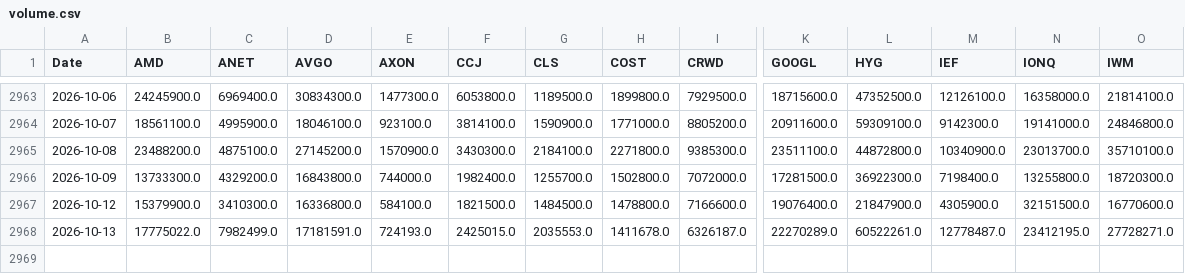
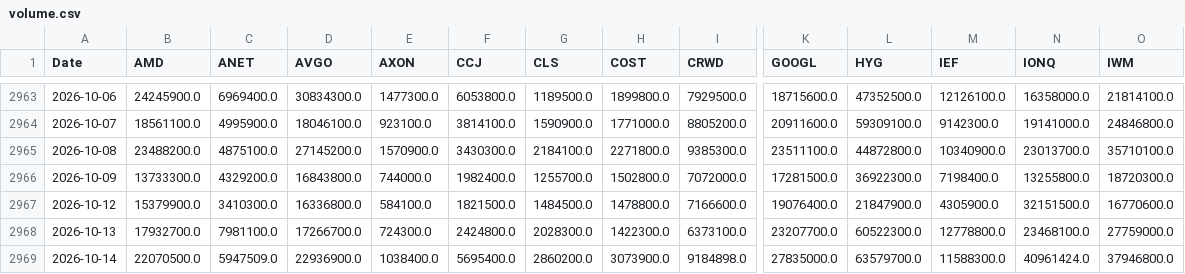
Before and after one commit to gbalocchi/datos-acciones, a CSV file: datos/volume.csv, drawn as a sheet; only a part is shown, gaps mark what is left out; rows hold the shown columns only; the diff covers the shown part only; the diff names each change by its address in the sheet, - before the commit and + after, or states it on an @@ line.

Commit message:
datos 2026-10-15

```diff
--- a/datos/volume.csv
+++ b/datos/volume.csv
-B2968 (AMD): 17775022.0
+B2968 (AMD): 17932700.0
-C2968 (ANET): 7982499.0
+C2968 (ANET): 7981100.0
-D2968 (AVGO): 17181591.0
+D2968 (AVGO): 17266700.0
-E2968 (AXON): 724193.0
+E2968 (AXON): 724300.0
-F2968 (CCJ): 2425015.0
+F2968 (CCJ): 2424800.0
-G2968 (CLS): 2035553.0
+G2968 (CLS): 2028300.0
-H2968 (COST): 1411678.0
+H2968 (COST): 1422300.0
-I2968 (CRWD): 6326187.0
+I2968 (CRWD): 6373100.0
-K2968 (GOOGL): 22270289.0
+K2968 (GOOGL): 23207700.0
-L2968 (HYG): 60522261.0
+L2968 (HYG): 60522300.0
-M2968 (IEF): 12778487.0
+M2968 (IEF): 12778800.0
-N2968 (IONQ): 23412195.0
+N2968 (IONQ): 23468100.0
-O2968 (IWM): 27728271.0
+O2968 (IWM): 27759000.0
+row 2969: 2026-10-14 | 22070500.0 | 5947509.0 | 22936900.0 | 1038400.0 | 5695400.0 | 2860200.0 | 3073900.0 | 9184898.0 | 27835000.0 | 63579700.0 | 11588300.0 | 40961424.0 | 37946800.0
```
Also changed, not shown: 19 edited cells elsewhere in this file, 41 other files.
